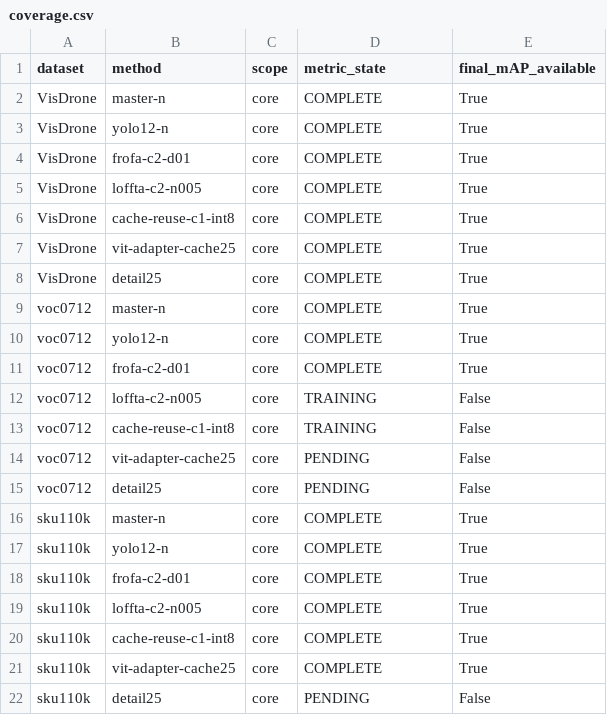
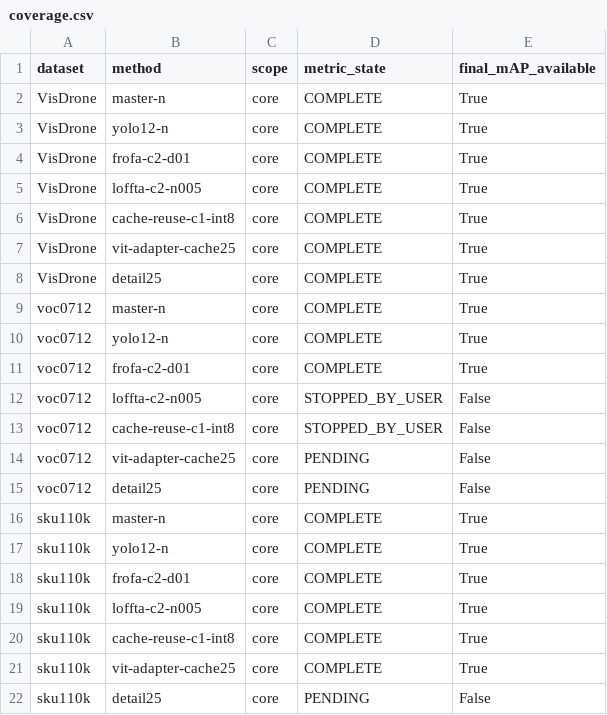
Before and after one commit to xizaoge-shuai/YOLO-Master, a CSV file: research/metrics/map-summary/coverage.csv, drawn as a sheet.

Commit message:
research: stop project workers and index paper evidence with D1 lineage

```diff
--- a/research/metrics/map-summary/coverage.csv
+++ b/research/metrics/map-summary/coverage.csv
@@ -11,4 +11,4 @@ voc0712,yolo12-n,core,COMPLETE,True
 voc0712,frofa-c2-d01,core,COMPLETE,True
-voc0712,loffta-c2-n005,core,TRAINING,False
-voc0712,cache-reuse-c1-int8,core,TRAINING,False
+voc0712,loffta-c2-n005,core,STOPPED_BY_USER,False
+voc0712,cache-reuse-c1-int8,core,STOPPED_BY_USER,False
 voc0712,vit-adapter-cache25,core,PENDING,False
```
Also changed, not shown: 18 other files.
